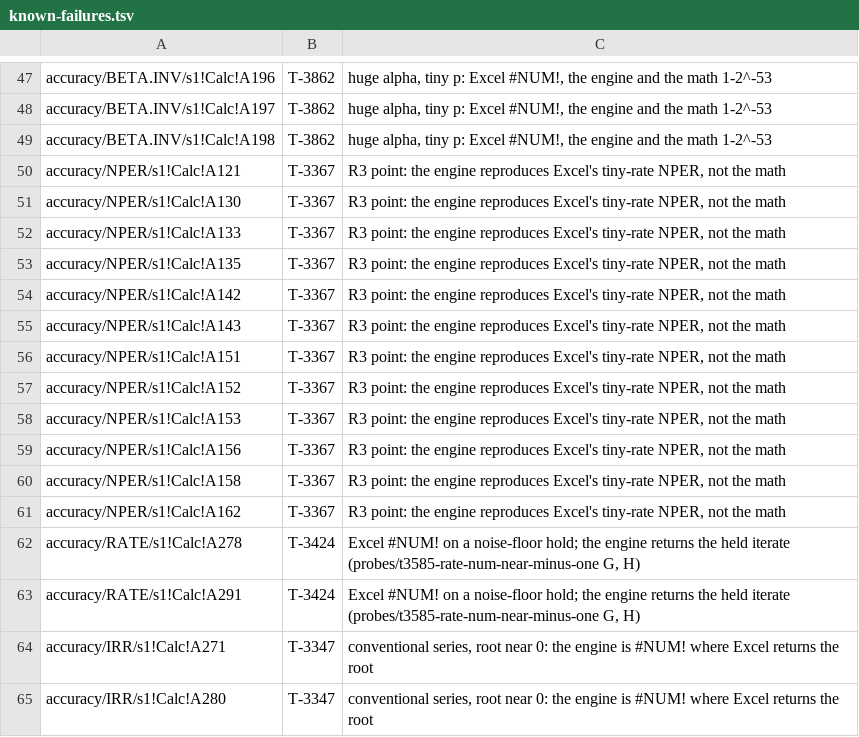
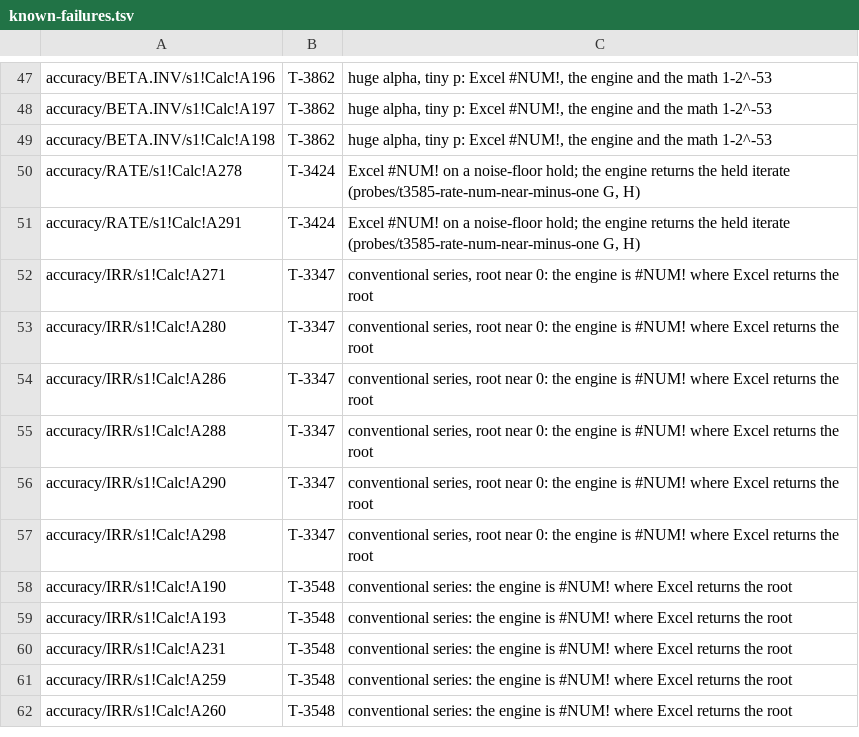
Before and after one commit to SteveCoInc/rustsheet, a TSV file: eval/accuracy/known-failures.tsv, drawn as a sheet; only a part is shown, gaps mark what is left out; the shorter side is filled out with more unchanged rows; the diff names each change by its address in the sheet, - before the commit and + after, or states it on an @@ line.

```diff
--- a/eval/accuracy/known-failures.tsv
+++ b/eval/accuracy/known-failures.tsv
-row 50: accuracy/NPER/s1!Calc!A121 | T-3367 | R3 point: the engine reproduces Excel's tiny-rate NPER, not the math
-row 51: accuracy/NPER/s1!Calc!A130 | T-3367 | R3 point: the engine reproduces Excel's tiny-rate NPER, not the math
-row 52: accuracy/NPER/s1!Calc!A133 | T-3367 | R3 point: the engine reproduces Excel's tiny-rate NPER, not the math
-row 53: accuracy/NPER/s1!Calc!A135 | T-3367 | R3 point: the engine reproduces Excel's tiny-rate NPER, not the math
-row 54: accuracy/NPER/s1!Calc!A142 | T-3367 | R3 point: the engine reproduces Excel's tiny-rate NPER, not the math
-row 55: accuracy/NPER/s1!Calc!A143 | T-3367 | R3 point: the engine reproduces Excel's tiny-rate NPER, not the math
-row 56: accuracy/NPER/s1!Calc!A151 | T-3367 | R3 point: the engine reproduces Excel's tiny-rate NPER, not the math
-row 57: accuracy/NPER/s1!Calc!A152 | T-3367 | R3 point: the engine reproduces Excel's tiny-rate NPER, not the math
-row 58: accuracy/NPER/s1!Calc!A153 | T-3367 | R3 point: the engine reproduces Excel's tiny-rate NPER, not the math
-row 59: accuracy/NPER/s1!Calc!A156 | T-3367 | R3 point: the engine reproduces Excel's tiny-rate NPER, not the math
-row 60: accuracy/NPER/s1!Calc!A158 | T-3367 | R3 point: the engine reproduces Excel's tiny-rate NPER, not the math
-row 61: accuracy/NPER/s1!Calc!A162 | T-3367 | R3 point: the engine reproduces Excel's tiny-rate NPER, not the math
```
Also changed, not shown: 11 other files.
